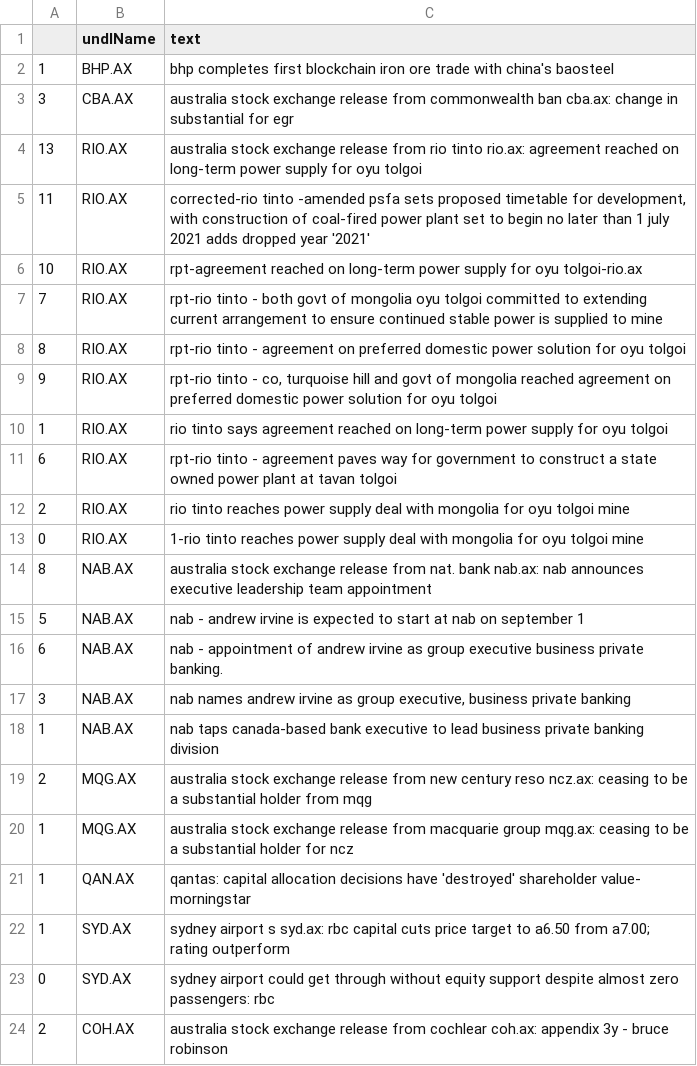
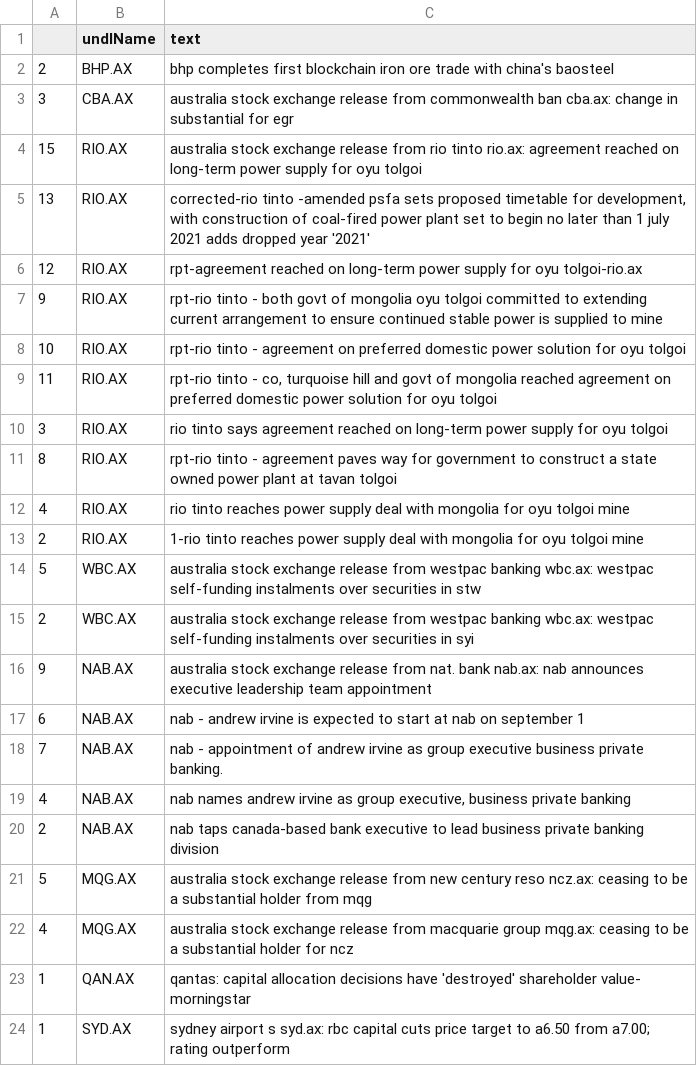
Before and after one commit to hoichunlaw/EventDriven, a CSV file: result/2020-06-29_AX.csv, drawn as a sheet; only a part is shown; the shorter side is filled out with more unchanged rows.

```diff
--- a/result/2020-06-29_AX.csv
+++ b/result/2020-06-29_AX.csv
@@ -1,21 +1,23 @@
 ,undlName,text
-1,BHP.AX,bhp completes first blockchain iron ore trade with china's baosteel
+2,BHP.AX,bhp completes first blockchain iron ore trade with china's baosteel
 3,CBA.AX,australia stock exchange release from commonwealth ban cba.ax: change in substantial  for egr
-13,RIO.AX,australia stock exchange release from rio tinto rio.ax: agreement reached on long-term power supply for oyu tolgoi
-11,RIO.AX,"corrected-rio tinto -amended psfa sets proposed timetable for development, with construction of coal-fired power plant set to begin no later than 1 july 2021 adds dropped year '2021'"
-10,RIO.AX,rpt-agreement reached on long-term power supply for oyu tolgoi-rio.ax
-7,RIO.AX,rpt-rio tinto - both govt of mongolia  oyu tolgoi committed to extending current arrangement to ensure continued stable power is supplied to mine
-8,RIO.AX,rpt-rio tinto - agreement on preferred domestic power solution for oyu tolgoi
-9,RIO.AX,"rpt-rio tinto  - co, turquoise hill and govt of mongolia reached agreement on preferred domestic power solution for oyu tolgoi"
-1,RIO.AX,rio tinto says agreement reached on long-term power supply for oyu tolgoi
-6,RIO.AX,rpt-rio tinto - agreement paves way for government to construct a state owned power plant at tavan tolgoi
-2,RIO.AX,rio tinto reaches power supply deal with mongolia for oyu tolgoi mine
-0,RIO.AX,1-rio tinto reaches power supply deal with mongolia for oyu tolgoi mine
-8,NAB.AX,australia stock exchange release from nat. bank nab.ax: nab announces executive leadership team appointment
-5,NAB.AX,nab - andrew irvine is expected to start at nab on september 1
-6,NAB.AX,nab - appointment of andrew irvine as group executive business  private banking.
-3,NAB.AX,"nab names andrew irvine as group executive, business  private banking"
-1,NAB.AX,nab taps canada-based bank executive to lead business  private banking division
-2,MQG.AX,australia stock exchange release from new century reso ncz.ax: ceasing to be a substantial holder from mqg
-1,MQG.AX,australia stock exchange release from macquarie group mqg.ax: ceasing to be a substantial holder for ncz
+15,RIO.AX,australia stock exchange release from rio tinto rio.ax: agreement reached on long-term power supply for oyu tolgoi
+13,RIO.AX,"corrected-rio tinto -amended psfa sets proposed timetable for development, with construction of coal-fired power plant set to begin no later than 1 july 2021 adds dropped year '2021'"
+12,RIO.AX,rpt-agreement reached on long-term power supply for oyu tolgoi-rio.ax
+9,RIO.AX,rpt-rio tinto - both govt of mongolia  oyu tolgoi committed to extending current arrangement to ensure continued stable power is supplied to mine
+10,RIO.AX,rpt-rio tinto - agreement on preferred domestic power solution for oyu tolgoi
+11,RIO.AX,"rpt-rio tinto  - co, turquoise hill and govt of mongolia reached agreement on preferred domestic power solution for oyu tolgoi"
+3,RIO.AX,rio tinto says agreement reached on long-term power supply for oyu tolgoi
+8,RIO.AX,rpt-rio tinto - agreement paves way for government to construct a state owned power plant at tavan tolgoi
+4,RIO.AX,rio tinto reaches power supply deal with mongolia for oyu tolgoi mine
+2,RIO.AX,1-rio tinto reaches power supply deal with mongolia for oyu tolgoi mine
+5,WBC.AX,australia stock exchange release from westpac banking wbc.ax: westpac self-funding instalments over securities in stw
+2,WBC.AX,australia stock exchange release from westpac banking wbc.ax: westpac self-funding instalments over securities in syi
+9,NAB.AX,australia stock exchange release from nat. bank nab.ax: nab announces executive leadership team appointment
+6,NAB.AX,nab - andrew irvine is expected to start at nab on september 1
+7,NAB.AX,nab - appointment of andrew irvine as group executive business  private banking.
+4,NAB.AX,"nab names andrew irvine as group executive, business  private banking"
+2,NAB.AX,nab taps canada-based bank executive to lead business  private banking division
+5,MQG.AX,australia stock exchange release from new century reso ncz.ax: ceasing to be a substantial holder from mqg
+4,MQG.AX,australia stock exchange release from macquarie group mqg.ax: ceasing to be a substantial holder for ncz
 1,QAN.AX,qantas: capital allocation decisions have 'destroyed' shareholder value- morningstar
```
Also changed, not shown: result/2020-06-29_SI.csv.
